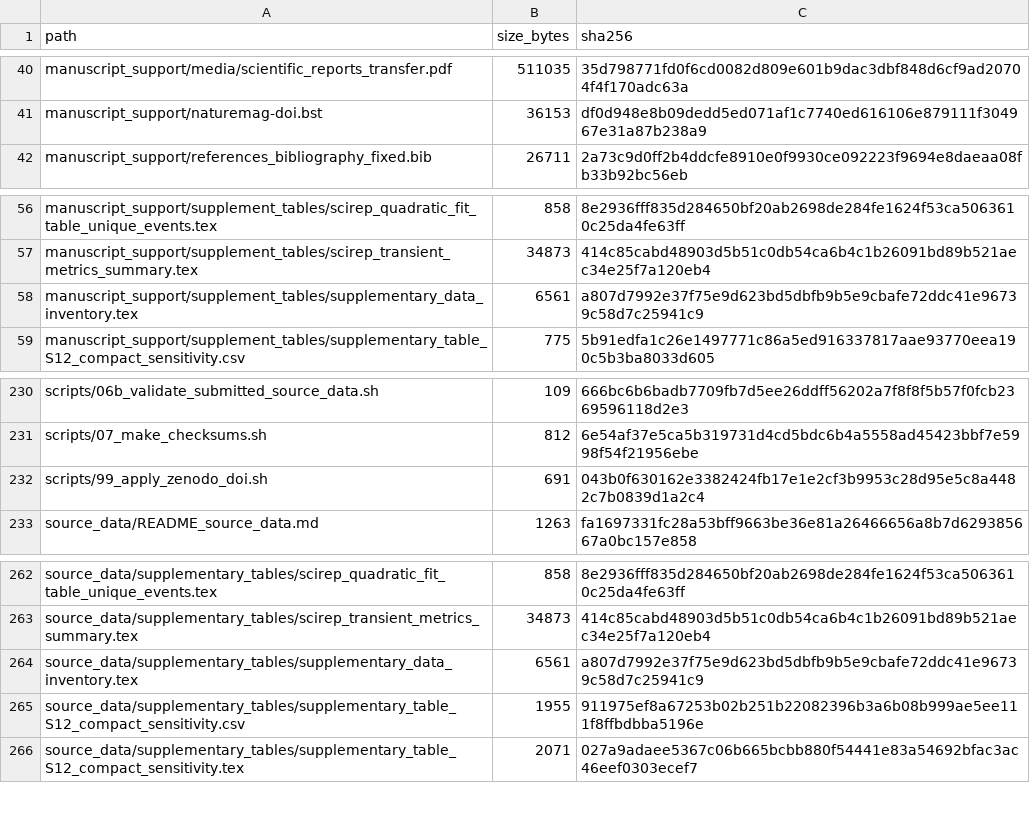
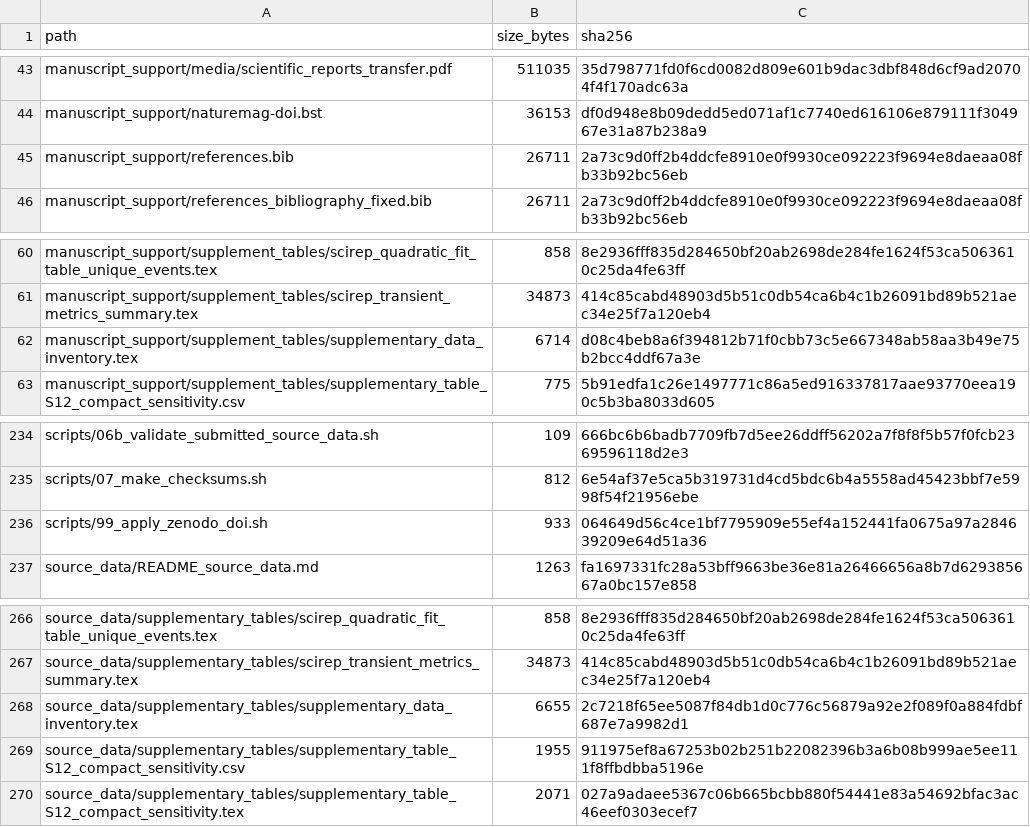
Before and after one commit to marlon-mlf/lbm-drone-swarm-contact-baseline, a TSV file: MANIFEST.tsv, drawn as a sheet; only a part is shown, gaps mark what is left out; the diff covers the shown part only.

```diff
--- a/MANIFEST.tsv
+++ b/MANIFEST.tsv
@@ -41,2 +44,3 @@ manuscript_support/media/scientific_reports_transfer.pdf	511035	35d798771fd0f6cd
 manuscript_support/naturemag-doi.bst	36153	df0d948e8b09dedd5ed071af1c7740ed616106e879111f304967e31a87b238a9
+manuscript_support/references.bib	26711	2a73c9d0ff2b4ddcfe8910e0f9930ce092223f9694e8daeaa08fb33b92bc56eb
 manuscript_support/references_bibliography_fixed.bib	26711	2a73c9d0ff2b4ddcfe8910e0f9930ce092223f9694e8daeaa08fb33b92bc56eb
@@ -57,3 +61,3 @@ manuscript_support/supplement_tables/scirep_quadratic_fit_table_unique_events.te
 manuscript_support/supplement_tables/scirep_transient_metrics_summary.tex	34873	414c85cabd48903d5b51c0db54ca6b4c1b26091bd89b521aec34e25f7a120eb4
-manuscript_support/supplement_tables/supplementary_data_inventory.tex	6561	a807d7992e37f75e9d623bd5dbfb9b5e9cbafe72ddc41e96739c58d7c25941c9
+manuscript_support/supplement_tables/supplementary_data_inventory.tex	6714	d08c4beb8a6f394812b71f0cbb73c5e667348ab58aa3b49e75b2bcc4ddf67a3e
 manuscript_support/supplement_tables/supplementary_table_S12_compact_sensitivity.csv	775	5b91edfa1c26e1497771c86a5ed916337817aae93770eea190c5b3ba8033d605
@@ -231,3 +235,3 @@ scripts/06b_validate_submitted_source_data.sh	109	666bc6b6badb7709fb7d5ee26ddff5
 scripts/07_make_checksums.sh	812	6e54af37e5ca5b319731d4cd5bdc6b4a5558ad45423bbf7e5998f54f21956ebe
-scripts/99_apply_zenodo_doi.sh	691	043b0f630162e3382424fb17e1e2cf3b9953c28d95e5c8a4482c7b0839d1a2c4
+scripts/99_apply_zenodo_doi.sh	933	064649d56c4ce1bf7795909e55ef4a152441fa0675a97a284639209e64d51a36
 source_data/README_source_data.md	1263	fa1697331fc28a53bff9663be36e81a26466656a8b7d629385667a0bc157e858
@@ -263,3 +267,3 @@ source_data/supplementary_tables/scirep_quadratic_fit_table_unique_events.tex	85
 source_data/supplementary_tables/scirep_transient_metrics_summary.tex	34873	414c85cabd48903d5b51c0db54ca6b4c1b26091bd89b521aec34e25f7a120eb4
-source_data/supplementary_tables/supplementary_data_inventory.tex	6561	a807d7992e37f75e9d623bd5dbfb9b5e9cbafe72ddc41e96739c58d7c25941c9
+source_data/supplementary_tables/supplementary_data_inventory.tex	6655	2c7218f65ee5087f84db1d0c776c56879a92e2f089f0a884fdbf687e7a9982d1
 source_data/supplementary_tables/supplementary_table_S12_compact_sensitivity.csv	1955	911975ef8a67253b02b251b22082396b3a6b08b999ae5ee111f8ffbdbba5196e
```
Also changed, not shown: 3 added rows and 24 edited cells elsewhere in this file, 12 other files.
